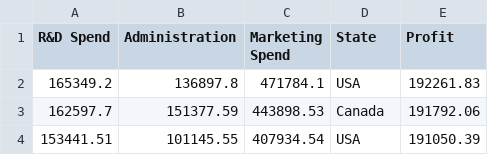
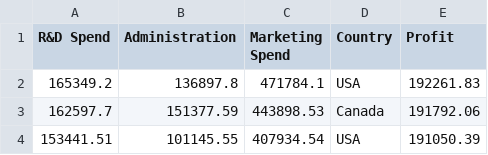
Before and after one commit to Al11na/dataset, a CSV file: 50_Startups.csv, drawn as a sheet; only a part is shown.

Commit message:
50_Startups.csv

```diff
--- a/50_Startups.csv
+++ b/50_Startups.csv
@@ -1,2 +1,2 @@
-R&D Spend,Administration,Marketing Spend,State,Profit
+R&D Spend,Administration,Marketing Spend,Country,Profit
 165349.2,136897.8,471784.1,USA,192261.83
```
